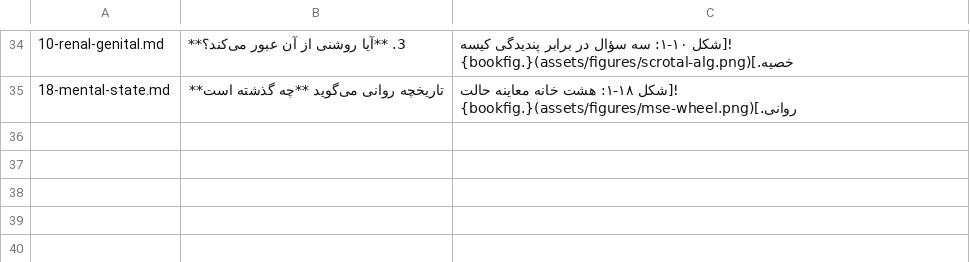
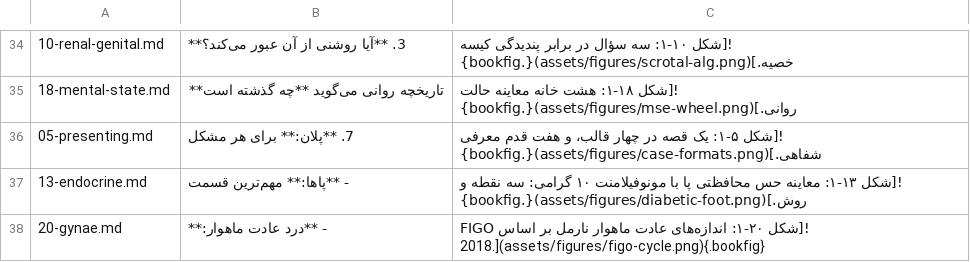
Before and after one commit to alfrotan-glitch/Books, a TSV file: clinical-exam/tools/figures/placements.tsv, drawn as a sheet; only a part is shown, gaps mark what is left out; the diff names each change by its address in the sheet, - before the commit and + after, or states it on an @@ line.

Commit message:
clinical-exam: figures ch05/13/20 (40 total); self-test 135 MCQs (5/chapter, balanced key); index 445 terms; indexer handles Arabic punctuation, table heads, captions
Co-authored-by: arena-agent <297053741+arena-agent@users.noreply.github.com>

```diff
--- a/clinical-exam/tools/figures/placements.tsv
+++ b/clinical-exam/tools/figures/placements.tsv
+row 36: 05-presenting.md | 7. **پلان:** برای هر مشکل | ![شکل ۵-۱: یک قصه در چهار قالب، و هفت قدم معرفی شفاهی.](assets/figures/case-formats.png){.bookfig}
+row 37: 13-endocrine.md | - **پاها:** مهم‌ترین قسمت | ![شکل ۱۳-۱: معاینه حس محافظتی پا با مونوفیلامنت ۱۰ گرامی: سه نقطه و روش.](assets/figures/diabetic-foot.png){.bookfig}
+row 38: 20-gynae.md | - **درد عادت ماهوار:** | ![شکل ۲۰-۱: اندازه‌های عادت ماهوار نارمل بر اساس FIGO 2018.](assets/figures/figo-cycle.png){.bookfig}
```
Also changed, not shown: 19 other files.
